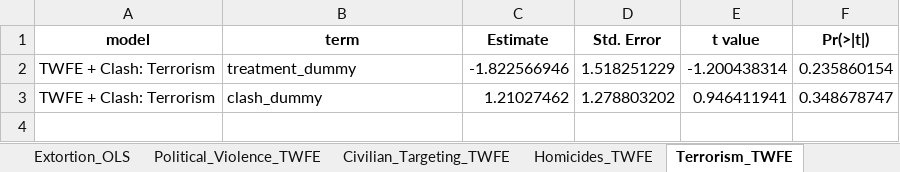
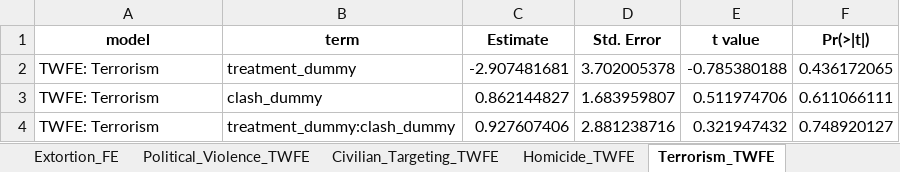
Before and after one commit to Daniel-Navarro-M/-I-m-Paz-Total_replication, an Excel workbook: output/tables/model_results.xlsx, sheet Terrorism_TWFE, drawn as a sheet; values as stored, in another font and other column widths than the file's, no borders; the diff names each change by its address in the sheet, - before the commit and + after, or states it on an @@ line.

Commit message:
models refactoring and timeseries fix

```diff
--- a/output/tables/model_results.xlsx (sheet Terrorism_TWFE)
+++ b/output/tables/model_results.xlsx (sheet Terrorism_TWFE)
-sheet tab: Homicides_TWFE
+sheet tab: Homicide_TWFE
-A2:A3 (model): TWFE + Clash: Terrorism
+A2:A3 (model): TWFE: Terrorism
-C2 (Estimate): -1.822566946
+C2 (Estimate): -2.907481681
-D2 (Std. Error): 1.518251229
+D2 (Std. Error): 3.702005378
-E2 (t value): -1.200438314
+E2 (t value): -0.785380188
-F2 (Pr(>|t|)): 0.235860154
+F2 (Pr(>|t|)): 0.436172065
-C3 (Estimate): 1.21027462
+C3 (Estimate): 0.862144827
-D3 (Std. Error): 1.278803202
+D3 (Std. Error): 1.683959807
-E3 (t value): 0.946411941
+E3 (t value): 0.511974706
-F3 (Pr(>|t|)): 0.348678747
+F3 (Pr(>|t|)): 0.611066111
+row 4: TWFE: Terrorism | treatment_dummy:clash_dummy | 0.927607406 | 2.881238716 | 0.321947432 | 0.748920127
```
Also changed, not shown: sheet Extortion_OLS, sheet Terrorism_OLS, sheet Political_Violence_OLS, sheet Civilian_Targeting_OLS, sheet Extortion_TWFE, sheet Terrorism_FE, 9 more sheets, other sheet tabs, output/tables/variable_dictionary.xlsx, 30 other files.
